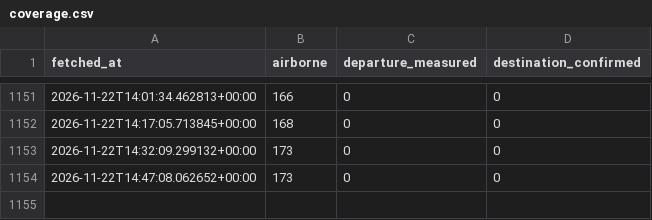
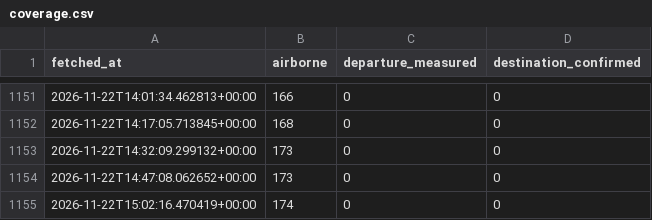
Before and after one commit to mintyfizz/cargo-flight-tracker, a CSV file: routes/coverage.csv, drawn as a sheet; only a part is shown, gaps mark what is left out.

```diff
--- a/routes/coverage.csv
+++ b/routes/coverage.csv
@@ -1154 +1154,2 @@ fetched_at,airborne,departure_measured,destination_confirmed
 2026-11-22T14:47:08.062652+00:00,173,0,0
+2026-11-22T15:02:16.470419+00:00,174,0,0
```
Also changed, not shown: 2 other files.
